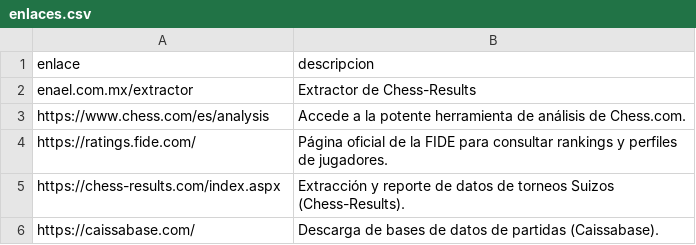
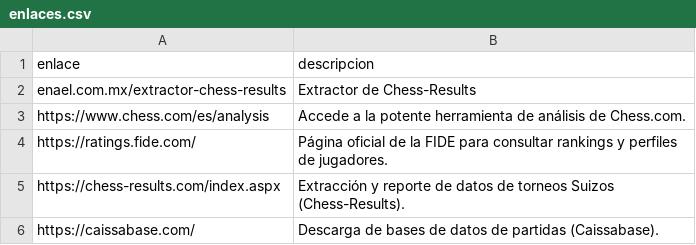
Before and after one commit to jc-altgr-dev/AjedrezNomada, a CSV file: tools/enlaces.csv, drawn as a sheet.

Commit message:
update csv tools

```diff
--- a/tools/enlaces.csv
+++ b/tools/enlaces.csv
@@ -1,3 +1,3 @@
 enlace,descripcion
-enael.com.mx/extractor,Extractor de Chess-Results
+enael.com.mx/extractor-chess-results,Extractor de Chess-Results
 https://www.chess.com/es/analysis,Accede a la potente herramienta de análisis de Chess.com.
```
Also changed, not shown: 4 other files.
